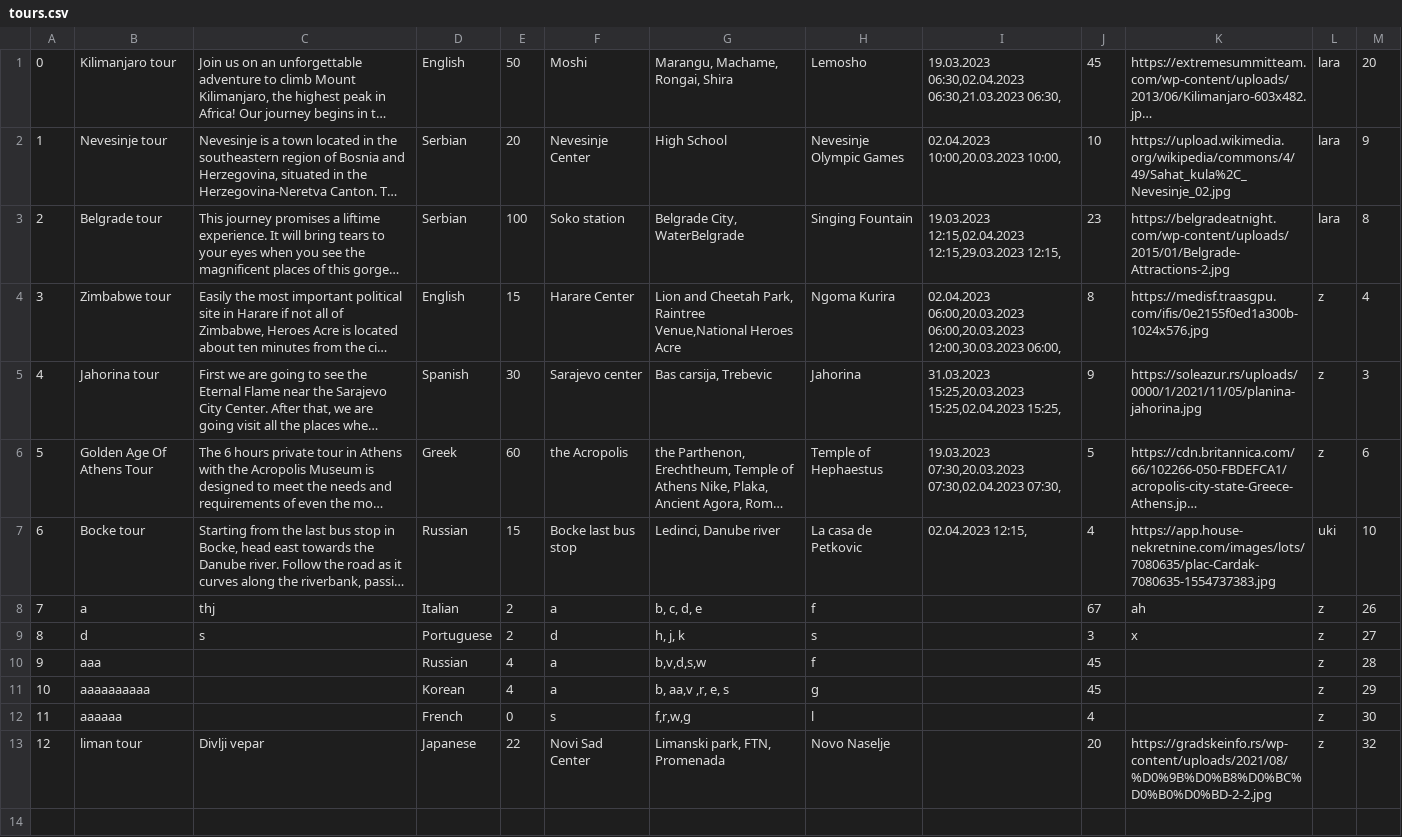
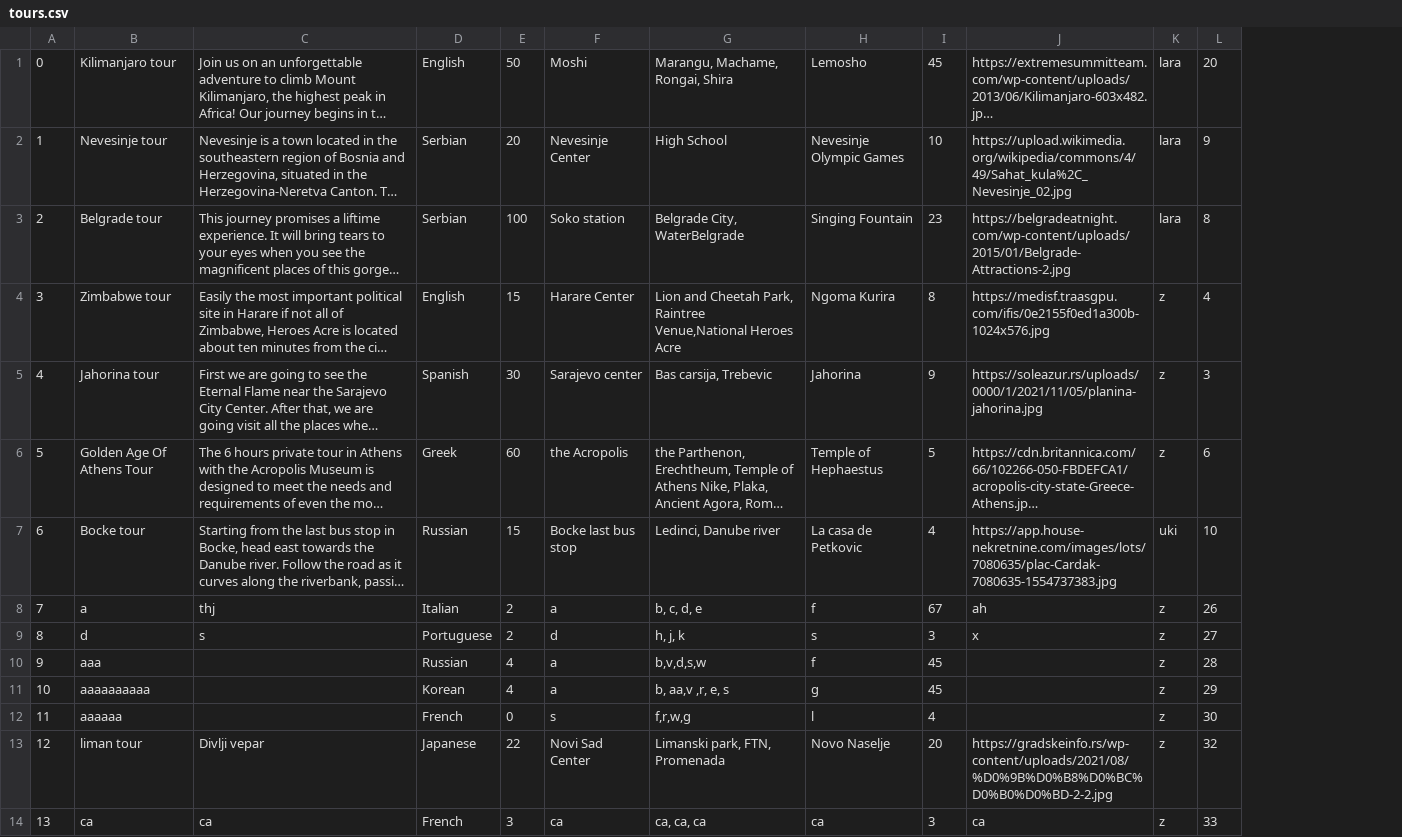
Before and after one commit to KornelijeKiso/DreamTeam, a CSV file: ProjectTourism/ProjectTourism/References/tours.csv, drawn as a sheet; long unchanged cells end in …; removed rows and columns are numbered as before the commit, all else as after; the diff names each change by its address in the sheet, - before the commit and + after, or states it on an @@ line.

```diff
--- a/ProjectTourism/ProjectTourism/References/tours.csv
+++ b/ProjectTourism/ProjectTourism/References/tours.csv
-column I, rows 1-7: 19.03.2023 06:30,02.04.2023 06:30,21.03.2023 06:30, | 02.04.2023 10:00,20.03.2023 10:00, | 19.03.2023 12:15,02.04.2023 12:15,29.03.2023 12:15, | 02.04.2023 06:00,20.03.2023 06:00,20.03.2023 12:00,30.03.2023 06:00, | 31.03.2023 15:25,20.03.2023 15:25,02.04.2023 15:25, | 19.03.2023 07:30,20.03.2023 07:30,02.04.2023 07:30, | 02.04.2023 12:15,
+row 14: 13 | ca | ca | French | 3 | ca | ca, ca, ca | ca | 3 | ca | z | 33
```
Also changed, not shown: ProjectTourism/ProjectTourism/References/appointments.csv, ProjectTourism/ProjectTourism/References/locations.csv, 9 other files.
